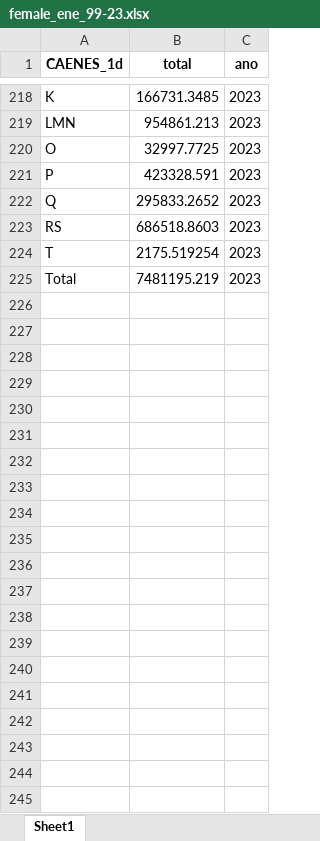
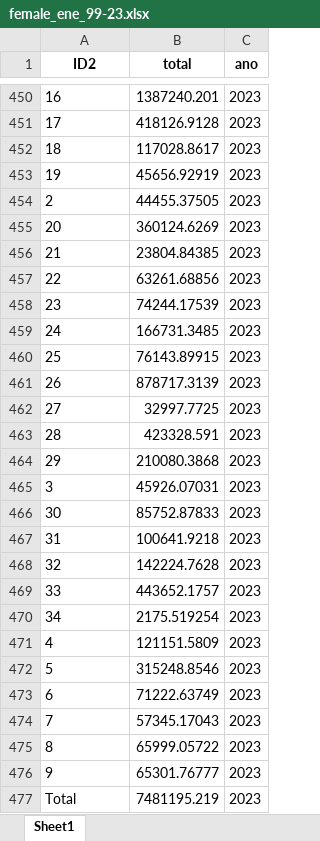
Before and after one commit to nicolasggodoym/proyecto_sindicalizacion, an Excel workbook: output/data/female_ene_99-23.xlsx, sheet Sheet1, drawn as a sheet; only a part is shown, gaps mark what is left out; values as stored, in another font and other column widths than the file's, no borders; removed rows and columns are numbered as before the commit, all else as after; the diff covers the shown part only; the diff names each change by its address in the sheet, - before the commit and + after, or states it on an @@ line.

```diff
--- a/output/data/female_ene_99-23.xlsx (sheet Sheet1)
+++ b/output/data/female_ene_99-23.xlsx (sheet Sheet1)
-A1: CAENES_1d
+A1: ID2
+row 450: 16 | 1387240.201 | 2023
+row 451: 17 | 418126.9128 | 2023
+row 452: 18 | 117028.8617 | 2023
+row 453: 19 | 45656.92919 | 2023
+row 454: 2 | 44455.37505 | 2023
+row 455: 20 | 360124.6269 | 2023
+row 456: 21 | 23804.84385 | 2023
+row 457: 22 | 63261.68856 | 2023
+row 458: 23 | 74244.17539 | 2023
-A459 (ID2): K
+A459 (ID2): 24
-row 219: LMN | 954861.213 | 2023
+row 460: 25 | 76143.89915 | 2023
+row 461: 26 | 878717.3139 | 2023
-A462 (ID2): O
+A462 (ID2): 27
-A463 (ID2): P
+A463 (ID2): 28
-row 222: Q | 295833.2652 | 2023
-row 223: RS | 686518.8603 | 2023
+row 464: 29 | 210080.3868 | 2023
+row 465: 3 | 45926.07031 | 2023
+row 466: 30 | 85752.87833 | 2023
+row 467: 31 | 100641.9218 | 2023
+row 468: 32 | 142224.7628 | 2023
+row 469: 33 | 443652.1757 | 2023
-A470 (ID2): T
+A470 (ID2): 34
+row 471: 4 | 121151.5809 | 2023
+row 472: 5 | 315248.8546 | 2023
+row 473: 6 | 71222.63749 | 2023
+row 474: 7 | 57345.17043 | 2023
+row 475: 8 | 65999.05722 | 2023
+row 476: 9 | 65301.76777 | 2023
```
Also changed, not shown: 355 added rows, 123 removed rows and 80 edited cells elsewhere in this sheet, output/data/totales_ene_99-23.xlsx, rev_porcentajes.xlsx, 8 other files.
